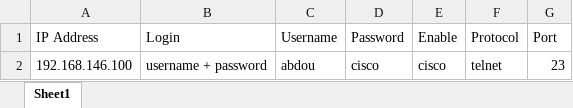
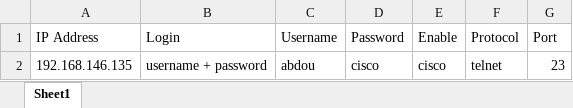
Before and after one commit to AbdouMancer/Smart-ENSM, an Excel workbook: devices.xlsx, sheet Sheet1, drawn as a sheet; values as stored, in another font and other column widths than the file's, no borders; the diff names each change by its address in the sheet, - before the commit and + after, or states it on an @@ line.

```diff
--- a/devices.xlsx (sheet Sheet1)
+++ b/devices.xlsx (sheet Sheet1)
-A2 (IP Address): 192.168.146.100
+A2 (IP Address): 192.168.146.135
```
Also changed, not shown: 15 other files.
